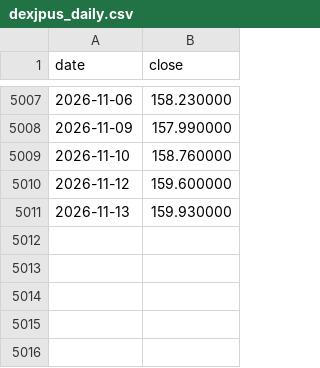
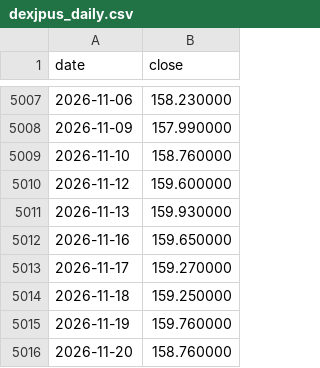
Before and after one commit to Joker7822/FX-AEGIS-AI, a CSV file: datasets/fred/dexjpus_daily.csv, drawn as a sheet; only a part is shown, gaps mark what is left out; the diff names each change by its address in the sheet, - before the commit and + after, or states it on an @@ line.

```diff
--- a/datasets/fred/dexjpus_daily.csv
+++ b/datasets/fred/dexjpus_daily.csv
+row 5012: 2026-11-16 | 159.650000
+row 5013: 2026-11-17 | 159.270000
+row 5014: 2026-11-18 | 159.250000
+row 5015: 2026-11-19 | 159.760000
+row 5016: 2026-11-20 | 158.760000
```
Also changed, not shown: 9 other files.
